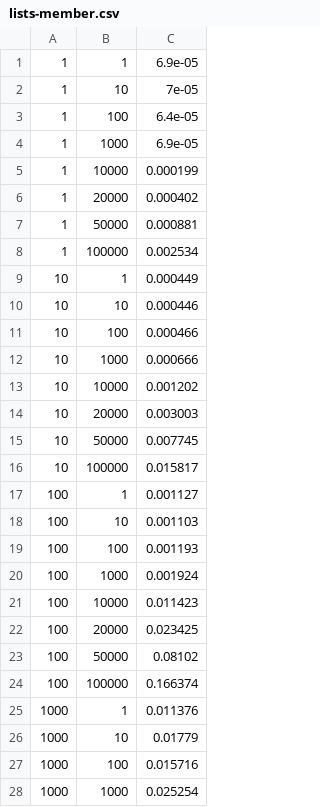
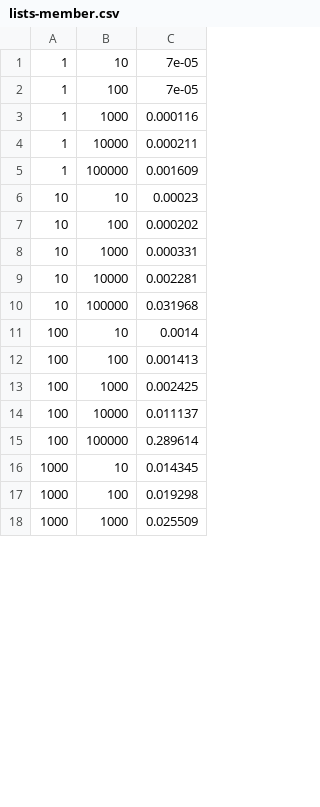
Before and after one commit to jo/erlang-lists-member-vs-maps-is-key, a CSV file: data/lists-member.csv, drawn as a sheet; only a part is shown; the diff covers the shown part only.

```diff
--- a/data/lists-member.csv
+++ b/data/lists-member.csv
@@ -1,28 +1,18 @@
-1, 1, 6.9e-05
 1, 10, 7e-05
-1, 100, 6.4e-05
-1, 1000, 6.9e-05
-1, 10000, 0.000199
-1, 20000, 0.000402
-1, 50000, 0.000881
-1, 100000, 0.002534
-10, 1, 0.000449
-10, 10, 0.000446
-10, 100, 0.000466
-10, 1000, 0.000666
-10, 10000, 0.001202
-10, 20000, 0.003003
-10, 50000, 0.007745
-10, 100000, 0.015817
-100, 1, 0.001127
-100, 10, 0.001103
-100, 100, 0.001193
-100, 1000, 0.001924
-100, 10000, 0.011423
-100, 20000, 0.023425
-100, 50000, 0.08102
-100, 100000, 0.166374
-1000, 1, 0.011376
-1000, 10, 0.01779
-1000, 100, 0.015716
-1000, 1000, 0.025254
+1, 100, 7e-05
+1, 1000, 0.000116
+1, 10000, 0.000211
+1, 100000, 0.001609
+10, 10, 0.00023
+10, 100, 0.000202
+10, 1000, 0.000331
+10, 10000, 0.002281
+10, 100000, 0.031968
+100, 10, 0.0014
+100, 100, 0.001413
+100, 1000, 0.002425
+100, 10000, 0.011137
+100, 100000, 0.289614
+1000, 10, 0.014345
+1000, 100, 0.019298
+1000, 1000, 0.025509
```
Also changed, not shown: 13 removed rows and 7 edited cells elsewhere in this file, data/100-entries.csv, data/1000-entries.csv, 22 other files.
